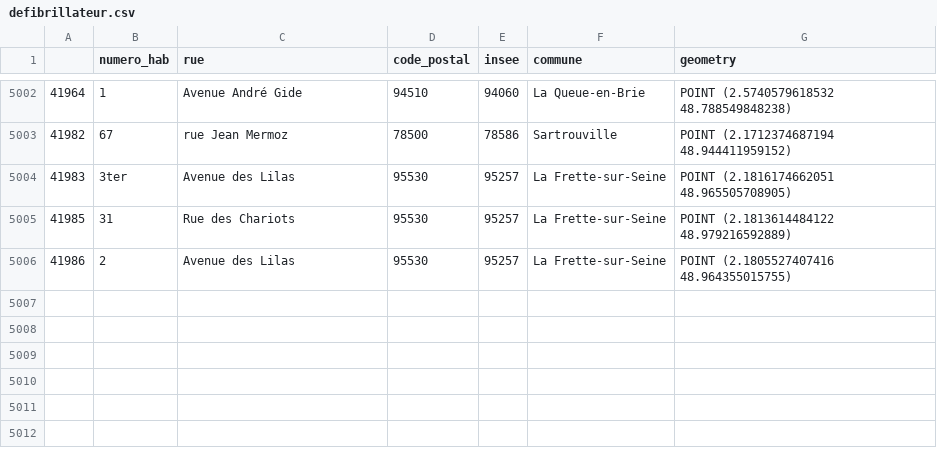
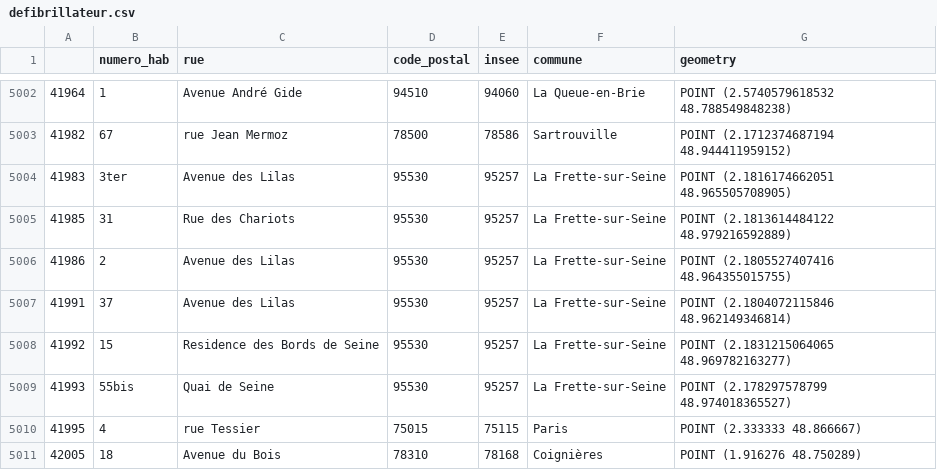
Before and after one commit to LeelaTEnsae/Projet, a CSV file: Datasets/defibrillateur.csv, drawn as a sheet; only a part is shown, gaps mark what is left out.

```diff
--- a/Datasets/defibrillateur.csv
+++ b/Datasets/defibrillateur.csv
@@ -5006 +5006,6 @@
 41986,2,Avenue des Lilas,95530,95257,La Frette-sur-Seine,POINT (2.1805527407416 48.964355015755)
+41991,37,Avenue des Lilas,95530,95257,La Frette-sur-Seine,POINT (2.1804072115846 48.962149346814)
+41992,15,Residence des Bords de Seine,95530,95257,La Frette-sur-Seine,POINT (2.1831215064065 48.969782163277)
+41993,55bis,Quai de Seine,95530,95257,La Frette-sur-Seine,POINT (2.178297578799 48.974018365527)
+41995,4,rue Tessier,75015,75115,Paris,POINT (2.333333 48.866667)
+42005,18,Avenue du Bois,78310,78168,Coignières,POINT (1.916276 48.750289)
```
Also changed, not shown: Datasets/camping.csv, 7 other files.
